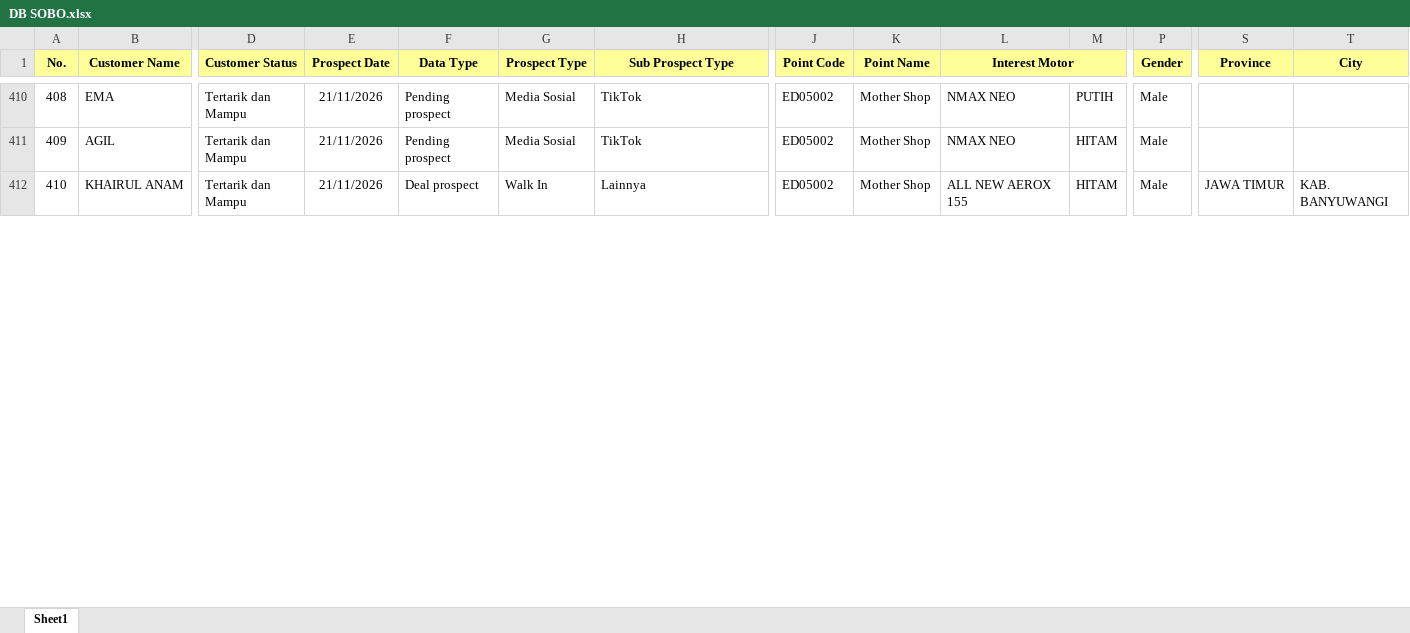
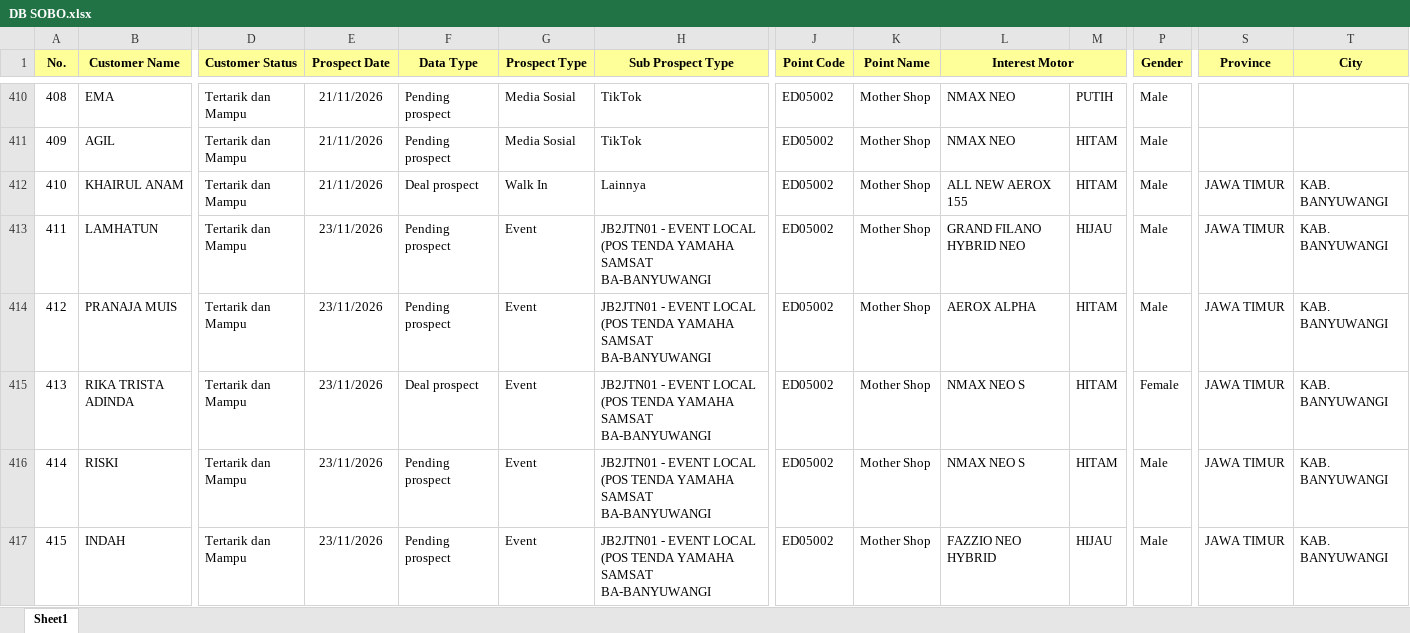
Before and after one commit to egi-jember/bushido-dashboard, an Excel workbook: bushido_raw/database_files/DB SOBO.xlsx, sheet Sheet1, drawn as a sheet; only a part is shown, gaps mark what is left out; values as stored, in another font and other column widths than the file's, no borders; rows hold the shown columns only; the diff covers the shown part only; the diff names each change by its address in the sheet, - before the commit and + after, or states it on an @@ line.

```diff
--- a/bushido_raw/database_files/DB SOBO.xlsx (sheet Sheet1)
+++ b/bushido_raw/database_files/DB SOBO.xlsx (sheet Sheet1)
+row 413: 411 | LAMHATUN | Tertarik dan Mampu | 23/11/2026 | Pending prospect | Event | JB2JTN01 - EVENT LOCAL (POS TENDA YAMAHA SAMSAT BA-BANYUWANGI | ED05002 | Mother Shop | GRAND FILANO HYBRID NEO | HIJAU | Male | JAWA TIMUR | KAB. BANYUWANGI
+row 414: 412 | PRANAJA MUIS | Tertarik dan Mampu | 23/11/2026 | Pending prospect | Event | JB2JTN01 - EVENT LOCAL (POS TENDA YAMAHA SAMSAT BA-BANYUWANGI | ED05002 | Mother Shop | AEROX ALPHA | HITAM | Male | JAWA TIMUR | KAB. BANYUWANGI
@@ row 419 moved to row 415: 413 @@
+row 416: 414 | RISKI | Tertarik dan Mampu | 23/11/2026 | Pending prospect | Event | JB2JTN01 - EVENT LOCAL (POS TENDA YAMAHA SAMSAT BA-BANYUWANGI | ED05002 | Mother Shop | NMAX NEO S | HITAM | Male | JAWA TIMUR | KAB. BANYUWANGI
+row 417: 415 | INDAH | Tertarik dan Mampu | 23/11/2026 | Pending prospect | Event | JB2JTN01 - EVENT LOCAL (POS TENDA YAMAHA SAMSAT BA-BANYUWANGI | ED05002 | Mother Shop | FAZZIO NEO HYBRID | HIJAU | Male | JAWA TIMUR | KAB. BANYUWANGI
```
Also changed, not shown: 24 added rows, 1 moved row and row numbers in column A elsewhere in this sheet.
